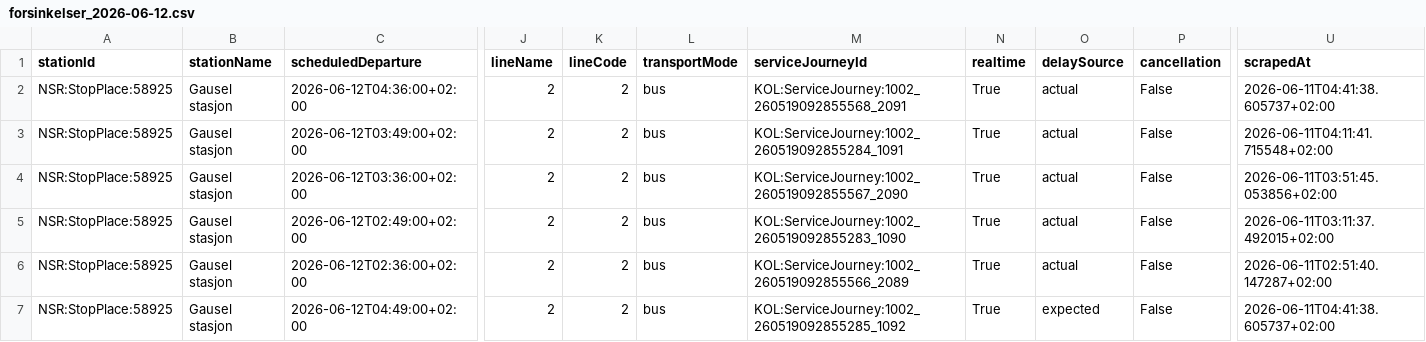
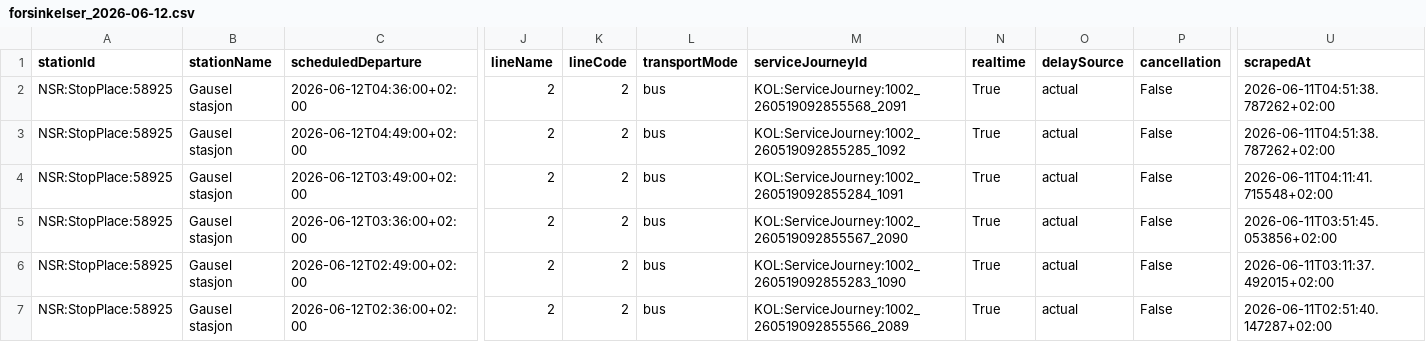
Before and after one commit to simenoddenhansen/togtider, a CSV file: data_collection/history/forsinkelser_2026-06-12.csv, drawn as a sheet; only a part is shown, gaps mark what is left out; removed rows and columns are numbered as before the commit, all else as after; rows hold the shown columns only; the diff names each change by its address in the sheet, - before the commit and + after, or states it on an @@ line.

```diff
--- a/data_collection/history/forsinkelser_2026-06-12.csv
+++ b/data_collection/history/forsinkelser_2026-06-12.csv
-U2 (scrapedAt): 2026-06-11T04:41:38.605737+02:00
+U2 (scrapedAt): 2026-06-11T04:51:38.787262+02:00
+row 3: NSR:StopPlace:58925 | Gausel stasjon | 2026-06-12T04:49:00+02:00 | 2 | 2 | bus | KOL:ServiceJourney:1002_260519092855285_1092 | True | actual | False | 2026-06-11T04:51:38.787262+02:00
-row 7: NSR:StopPlace:58925 | Gausel stasjon | 2026-06-12T04:49:00+02:00 | 2 | 2 | bus | KOL:ServiceJourney:1002_260519092855285_1092 | True | expected | False | 2026-06-11T04:41:38.605737+02:00
```
Also changed, not shown: 2 other files.
